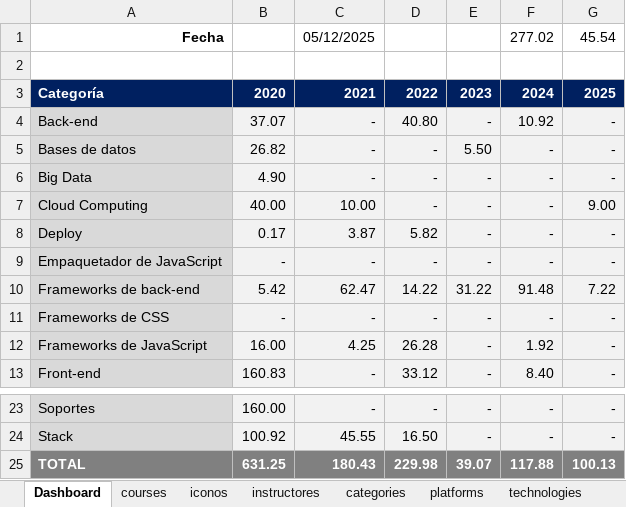
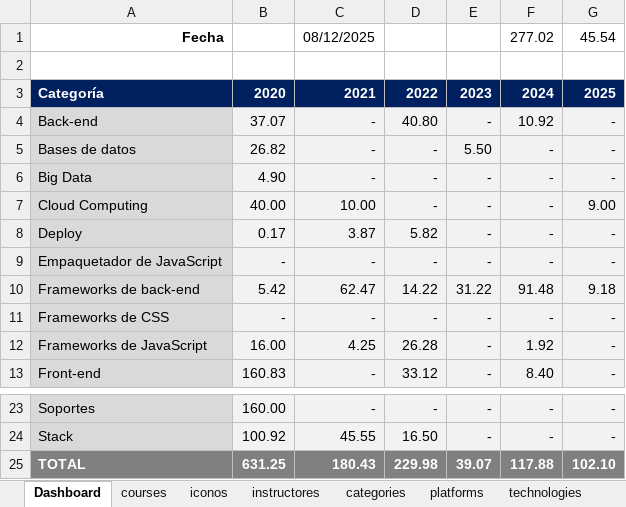
Before and after one commit to petrix12/cvpetrix2022, an Excel workbook: 00soportes/Ruta Desarrollo Web.xlsx, sheet Dashboard, drawn as a sheet; only a part is shown, gaps mark what is left out; values as stored, in another font and other column widths than the file's, no borders; the diff names each change by its address in the sheet, - before the commit and + after, or states it on an @@ line.

```diff
--- a/00soportes/Ruta Desarrollo Web.xlsx (sheet Dashboard)
+++ b/00soportes/Ruta Desarrollo Web.xlsx (sheet Dashboard)
-C1: 05/12/2025
+C1: 08/12/2025
-G10: 7.22
+G10: 9.18
-G25: 100.13
+G25: 102.10
```
Also changed, not shown: sheet courses, sheet instructores, hidden cells, 00soportes/Tiempos.xlsx, 2 other files.
